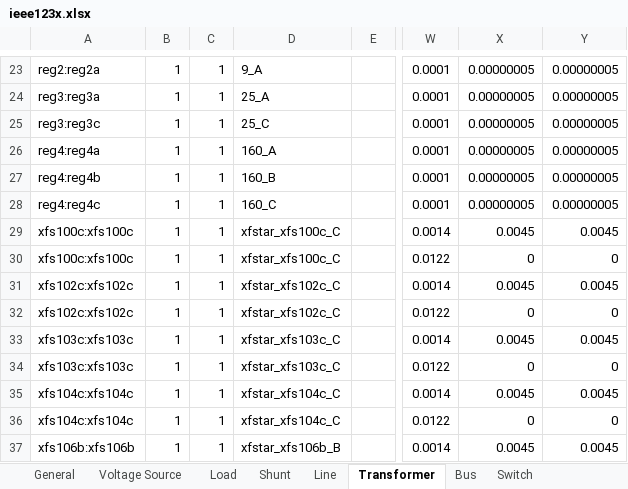
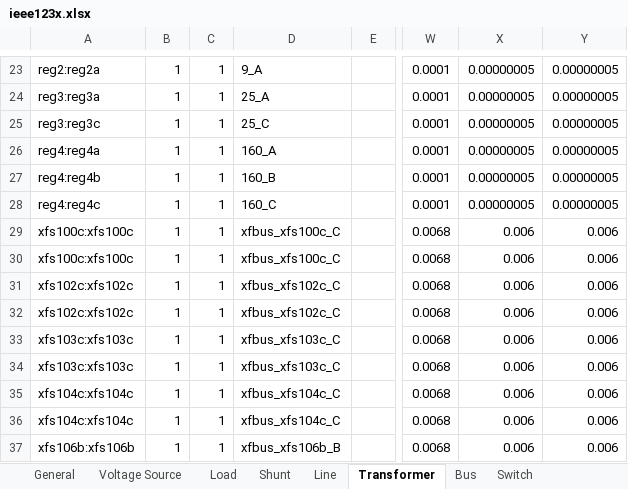
Before and after one commit to GRIDAPPSD/CIMHub, an Excel workbook: CPYDAR/ieee123x.xlsx, sheet Transformer, drawn as a sheet; only a part is shown, gaps mark what is left out; values as stored, in another font and other column widths than the file's, no borders; the diff covers the shown part only; the diff names each change by its address in the sheet, - before the commit and + after, or states it on an @@ line.

Commit message:
fixed ShortCircuitTest conversion for 3-winding transformers

```diff
--- a/CPYDAR/ieee123x.xlsx (sheet Transformer)
+++ b/CPYDAR/ieee123x.xlsx (sheet Transformer)
-D29:D30: xfstar_xfs100c_C
+D29:D30: xfbus_xfs100c_C
-W29: 0.0014
+W29: 0.0068
-X29: 0.0045
+X29: 0.006
-Y29: 0.0045
+Y29: 0.006
-W30: 0.0122
+W30: 0.0068
-X30: 0
+X30: 0.006
-Y30: 0
+Y30: 0.006
-D31:D32: xfstar_xfs102c_C
+D31:D32: xfbus_xfs102c_C
-W31: 0.0014
+W31: 0.0068
-X31: 0.0045
+X31: 0.006
-Y31: 0.0045
+Y31: 0.006
-W32: 0.0122
+W32: 0.0068
-X32: 0
+X32: 0.006
-Y32: 0
+Y32: 0.006
-D33:D34: xfstar_xfs103c_C
+D33:D34: xfbus_xfs103c_C
-W33: 0.0014
+W33: 0.0068
-X33: 0.0045
+X33: 0.006
-Y33: 0.0045
+Y33: 0.006
-W34: 0.0122
+W34: 0.0068
-X34: 0
+X34: 0.006
-Y34: 0
+Y34: 0.006
-D35:D36: xfstar_xfs104c_C
+D35:D36: xfbus_xfs104c_C
-W35: 0.0014
+W35: 0.0068
-X35: 0.0045
+X35: 0.006
-Y35: 0.0045
+Y35: 0.006
-W36: 0.0122
+W36: 0.0068
-X36: 0
+X36: 0.006
-Y36: 0
+Y36: 0.006
-D37: xfstar_xfs106b_B
+D37: xfbus_xfs106b_B
-W37: 0.0014
+W37: 0.0068
-X37: 0.0045
+X37: 0.006
-Y37: 0.0045
+Y37: 0.006
```
Also changed, not shown: 1030 edited cells elsewhere in this sheet, sheet Bus, CPYDAR/ieee13x.xlsx, CPYDAR/j1red.xlsx, 1 other file.
